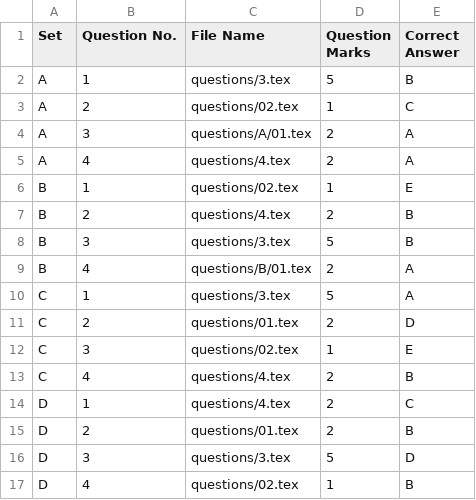
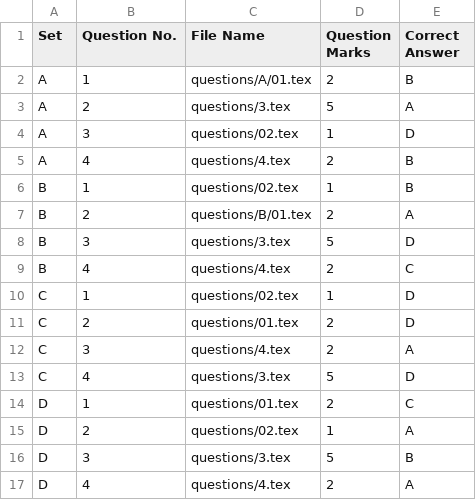
Before and after one commit to shs-cse/LaTeX-Exam-Template-For-Circuit-Courses, a CSV file: answers-A-D.csv, drawn as a sheet.

```diff
--- a/answers-A-D.csv
+++ b/answers-A-D.csv
@@ -1,17 +1,17 @@
 Set,Question No.,File Name,Question Marks,Correct Answer
-A,1,questions/3.tex,5,B
-A,2,questions/02.tex,1,C
-A,3,questions/A/01.tex,2,A
-A,4,questions/4.tex,2,A
-B,1,questions/02.tex,1,E
-B,2,questions/4.tex,2,B
-B,3,questions/3.tex,5,B
-B,4,questions/B/01.tex,2,A
-C,1,questions/3.tex,5,A
+A,1,questions/A/01.tex,2,B
+A,2,questions/3.tex,5,A
+A,3,questions/02.tex,1,D
+A,4,questions/4.tex,2,B
+B,1,questions/02.tex,1,B
+B,2,questions/B/01.tex,2,A
+B,3,questions/3.tex,5,D
+B,4,questions/4.tex,2,C
+C,1,questions/02.tex,1,D
 C,2,questions/01.tex,2,D
-C,3,questions/02.tex,1,E
-C,4,questions/4.tex,2,B
-D,1,questions/4.tex,2,C
-D,2,questions/01.tex,2,B
-D,3,questions/3.tex,5,D
-D,4,questions/02.tex,1,B
+C,3,questions/4.tex,2,A
+C,4,questions/3.tex,5,D
+D,1,questions/01.tex,2,C
+D,2,questions/02.tex,1,A
+D,3,questions/3.tex,5,B
+D,4,questions/4.tex,2,A
```
Also changed, not shown: 5 other files.
